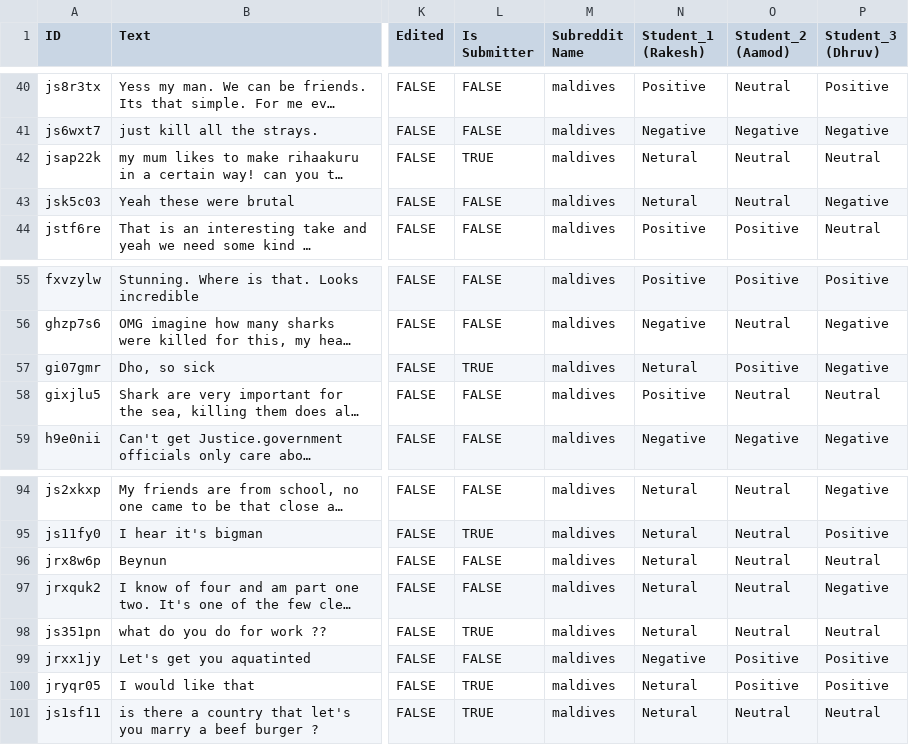
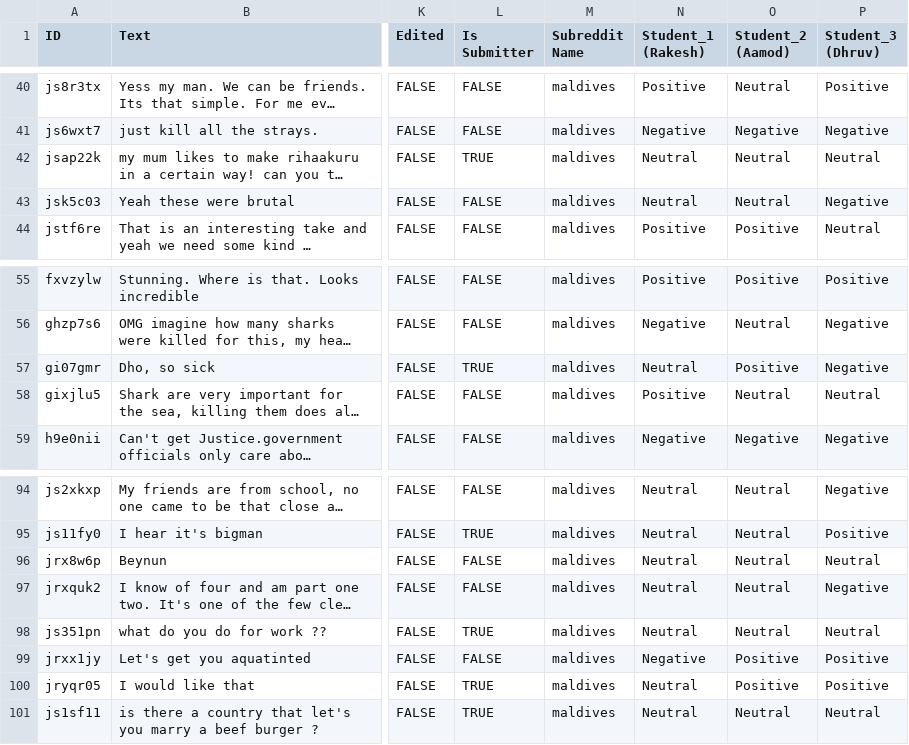
Before and after one commit to modi2207/NLP_Assignment_1, a CSV file: Submission/hundred_comments_final.csv, drawn as a sheet; only a part is shown, gaps mark what is left out; long unchanged cells end in …; the diff covers the shown part only; the diff names each change by its address in the sheet, - before the commit and + after, or states it on an @@ line.

Commit message:
Changed Netural to Neutral

```diff
--- a/Submission/hundred_comments_final.csv
+++ b/Submission/hundred_comments_final.csv
-N42:N43 (Student_1 (Rakesh)): Netural
+N42:N43 (Student_1 (Rakesh)): Neutral
-N57 (Student_1 (Rakesh)): Netural
+N57 (Student_1 (Rakesh)): Neutral
-N94:N98 (Student_1 (Rakesh)): Netural
+N94:N98 (Student_1 (Rakesh)): Neutral
-N100:N101 (Student_1 (Rakesh)): Netural
+N100:N101 (Student_1 (Rakesh)): Neutral
```
Also changed, not shown: 19 edited cells elsewhere in this file.
